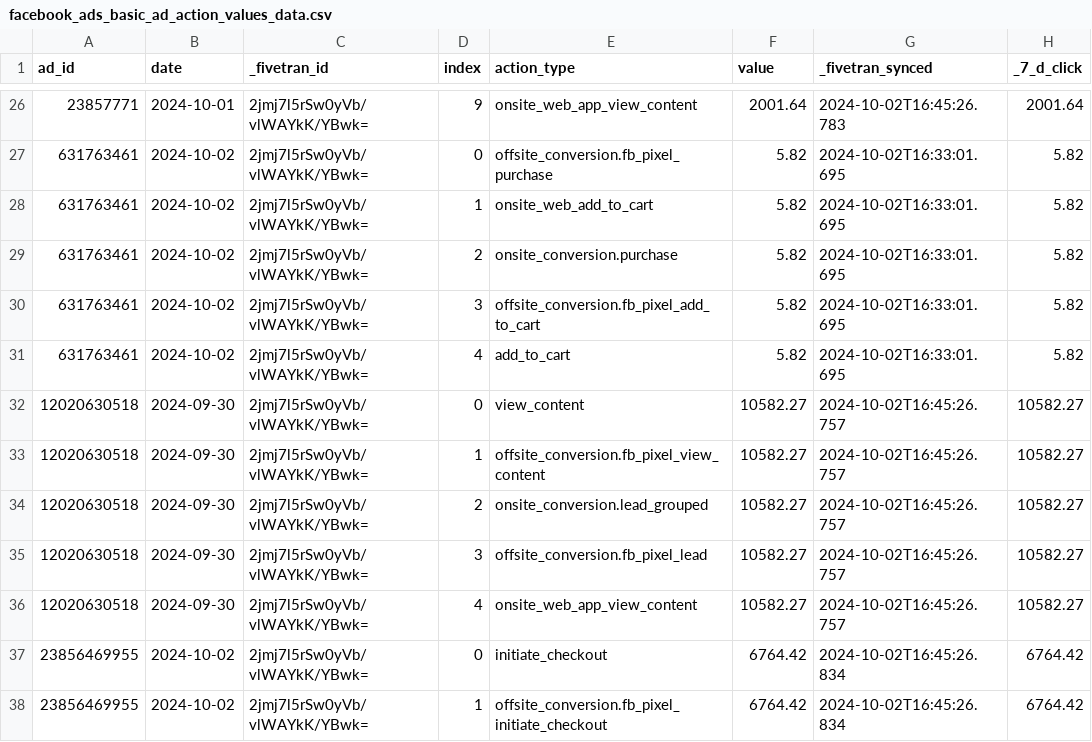
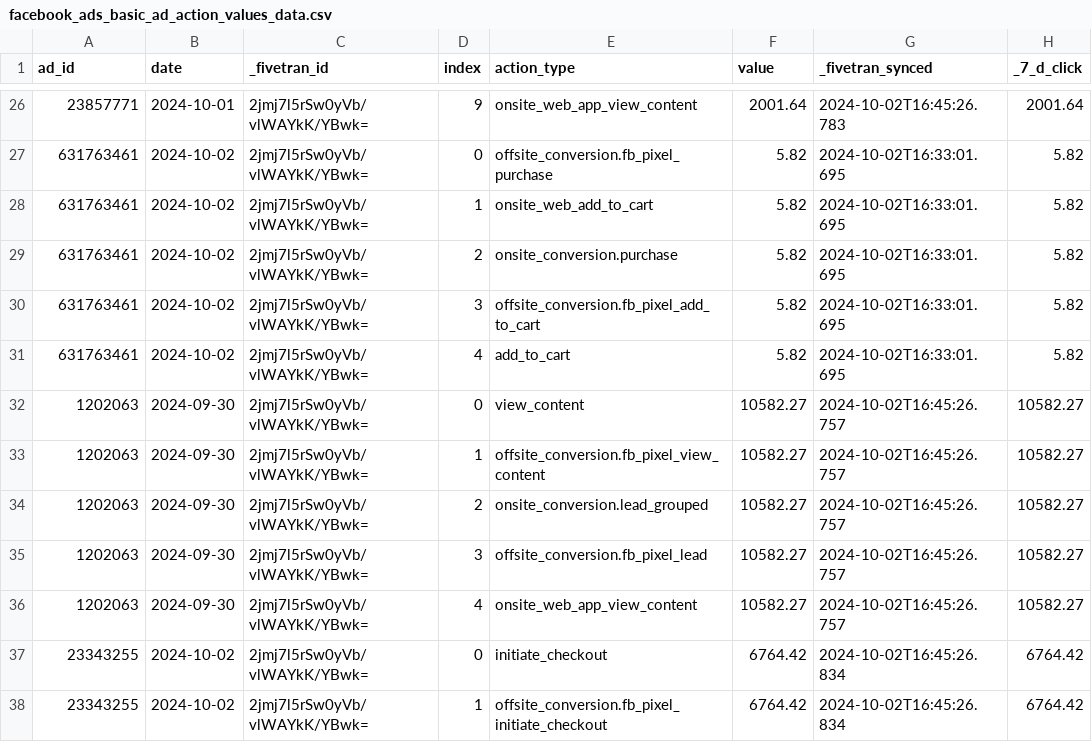
Before and after one commit to fivetran/dbt_ad_reporting, a CSV file: integration_tests/seeds/facebook_ads_basic_ad_action_values_data.csv, drawn as a sheet; only a part is shown, gaps mark what is left out; the diff covers the shown part only.

Commit message:
bk seeds

```diff
--- a/integration_tests/seeds/facebook_ads_basic_ad_action_values_data.csv
+++ b/integration_tests/seeds/facebook_ads_basic_ad_action_values_data.csv
@@ -31,8 +31,8 @@ ad_id,date,_fivetran_id,index,action_type,value,_fivetran_synced,_7_d_click
 631763461,2024-10-02,2jmj7l5rSw0yVb/vlWAYkK/YBwk=,4,add_to_cart,5.82,2024-10-02T16:33:01.695,5.82
-12020630518,2024-09-30,2jmj7l5rSw0yVb/vlWAYkK/YBwk=,0,view_content,10582.27,2024-10-02T16:45:26.757,10582.27
-12020630518,2024-09-30,2jmj7l5rSw0yVb/vlWAYkK/YBwk=,1,offsite_conversion.fb_pixel_view_content,10582.27,2024-10-02T16:45:26.757,10582.27
-12020630518,2024-09-30,2jmj7l5rSw0yVb/vlWAYkK/YBwk=,2,onsite_conversion.lead_grouped,10582.27,2024-10-02T16:45:26.757,10582.27
-12020630518,2024-09-30,2jmj7l5rSw0yVb/vlWAYkK/YBwk=,3,offsite_conversion.fb_pixel_lead,10582.27,2024-10-02T16:45:26.757,10582.27
-12020630518,2024-09-30,2jmj7l5rSw0yVb/vlWAYkK/YBwk=,4,onsite_web_app_view_content,10582.27,2024-10-02T16:45:26.757,10582.27
-23856469955,2024-10-02,2jmj7l5rSw0yVb/vlWAYkK/YBwk=,0,initiate_checkout,6764.42,2024-10-02T16:45:26.834,6764.42
-23856469955,2024-10-02,2jmj7l5rSw0yVb/vlWAYkK/YBwk=,1,offsite_conversion.fb_pixel_initiate_checkout,6764.42,2024-10-02T16:45:26.834,6764.42
+1202063,2024-09-30,2jmj7l5rSw0yVb/vlWAYkK/YBwk=,0,view_content,10582.27,2024-10-02T16:45:26.757,10582.27
+1202063,2024-09-30,2jmj7l5rSw0yVb/vlWAYkK/YBwk=,1,offsite_conversion.fb_pixel_view_content,10582.27,2024-10-02T16:45:26.757,10582.27
+1202063,2024-09-30,2jmj7l5rSw0yVb/vlWAYkK/YBwk=,2,onsite_conversion.lead_grouped,10582.27,2024-10-02T16:45:26.757,10582.27
+1202063,2024-09-30,2jmj7l5rSw0yVb/vlWAYkK/YBwk=,3,offsite_conversion.fb_pixel_lead,10582.27,2024-10-02T16:45:26.757,10582.27
+1202063,2024-09-30,2jmj7l5rSw0yVb/vlWAYkK/YBwk=,4,onsite_web_app_view_content,10582.27,2024-10-02T16:45:26.757,10582.27
+23343255,2024-10-02,2jmj7l5rSw0yVb/vlWAYkK/YBwk=,0,initiate_checkout,6764.42,2024-10-02T16:45:26.834,6764.42
+23343255,2024-10-02,2jmj7l5rSw0yVb/vlWAYkK/YBwk=,1,offsite_conversion.fb_pixel_initiate_checkout,6764.42,2024-10-02T16:45:26.834,6764.42
```
Also changed, not shown: 31 edited cells elsewhere in this file, integration_tests/seeds/pinterest_advertiser_report_data.csv, integration_tests/seeds/reddit_ads_ad_conversions.csv.
